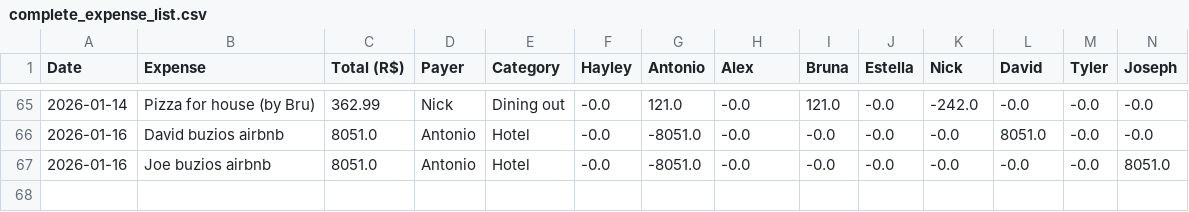
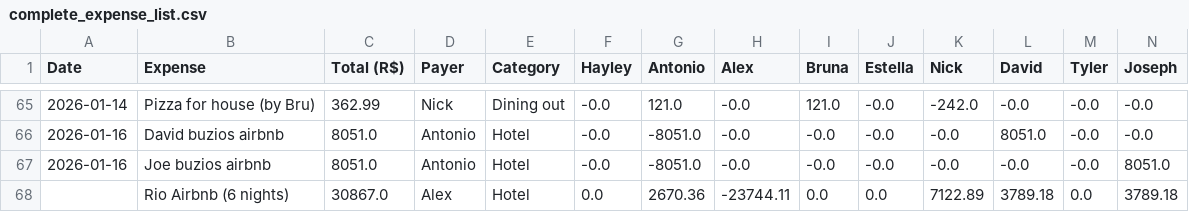
Before and after one commit to dmihal/brazil-expenses, a CSV file: complete_expense_list.csv, drawn as a sheet; only a part is shown, gaps mark what is left out; rows hold the shown columns only; the diff names each change by its address in the sheet, - before the commit and + after, or states it on an @@ line.

Commit message:
Adjustments for airbnb

```diff
--- a/complete_expense_list.csv
+++ b/complete_expense_list.csv
+row 68:  | Rio Airbnb (6 nights) | 30867.0 | Alex | Hotel | 0.0 | 2670.36 | -23744.11 | 0.0 | 0.0 | 7122.89 | 3789.18 | 0.0 | 3789.18
```
Also changed, not shown: 2 other files.
